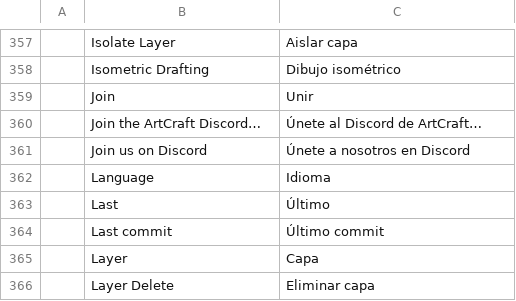
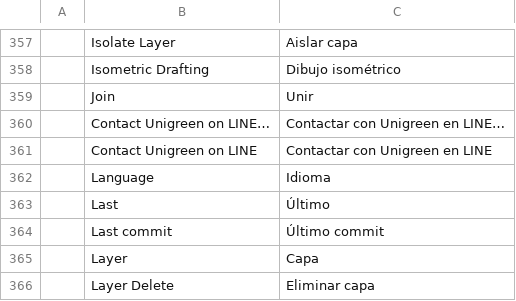
Before and after one commit to loobkaze-source/cadcraft, a TSV file: crates/ui-egui/src/i18n/es.tsv, drawn as a sheet; only a part is shown, gaps mark what is left out; removed rows and columns are numbered as before the commit, all else as after; the diff names each change by its address in the sheet, - before the commit and + after, or states it on an @@ line.

```diff
--- a/crates/ui-egui/src/i18n/es.tsv
+++ b/crates/ui-egui/src/i18n/es.tsv
-row 360:  | Join the ArtCraft Discord… | Únete al Discord de ArtCraft…
-row 361:  | Join us on Discord | Únete a nosotros en Discord
+row 360:  | Contact Unigreen on LINE… | Contactar con Unigreen en LINE…
+row 361:  | Contact Unigreen on LINE | Contactar con Unigreen en LINE
```
Also changed, not shown: crates/ui-egui/src/i18n/de.tsv, crates/ui-egui/src/i18n/pt_br.tsv, 17 other files.
